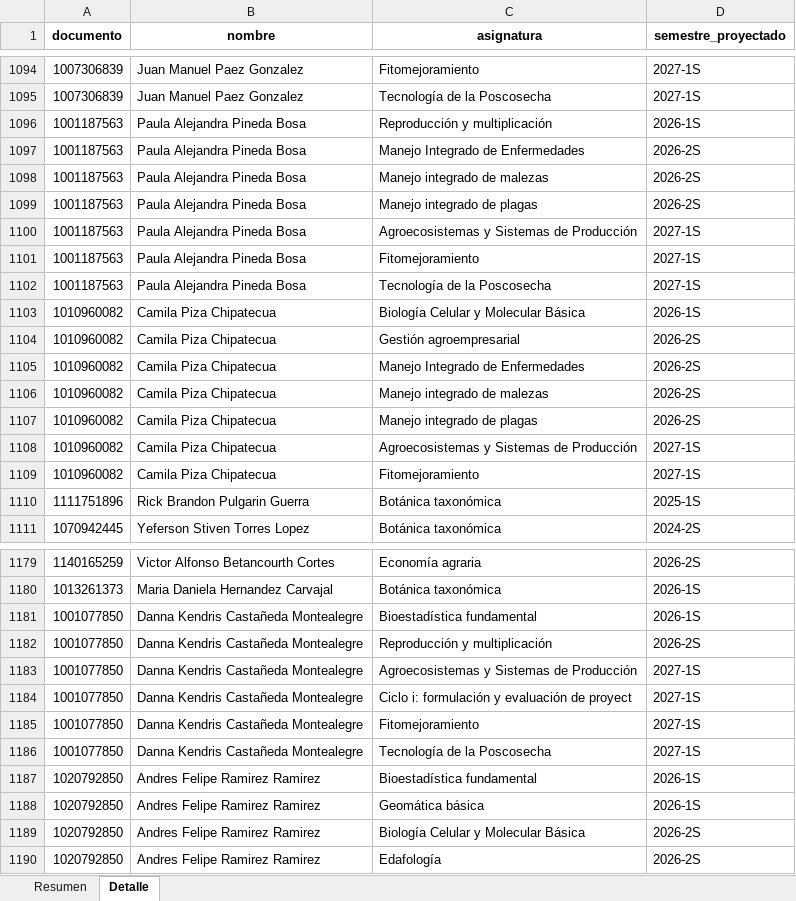
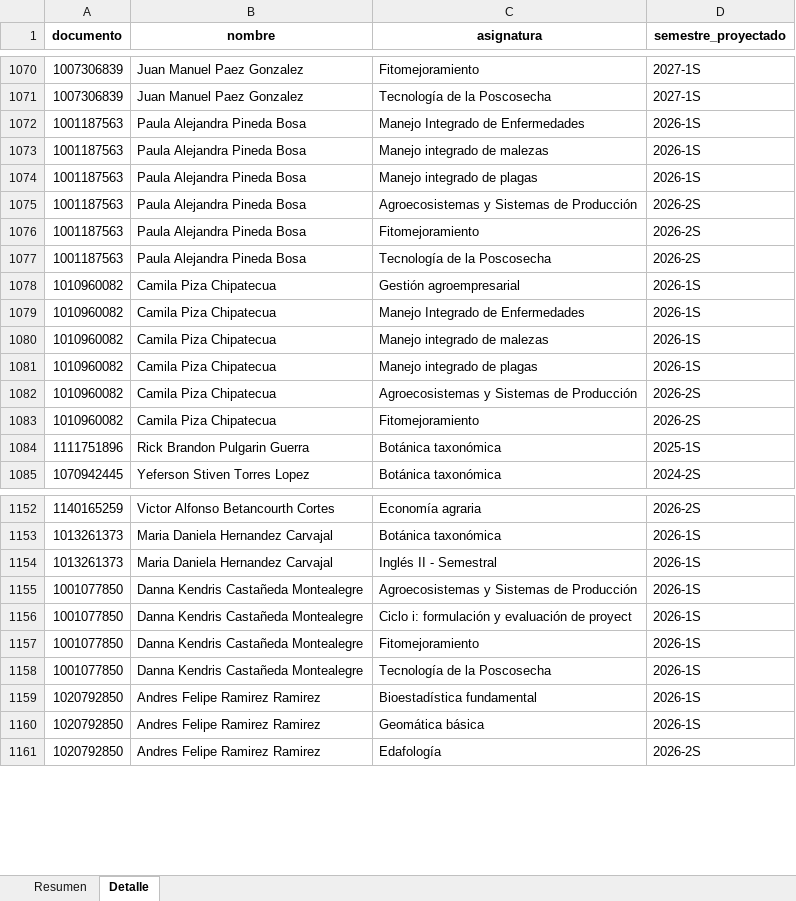
Before and after one commit to jugalindog/Curricular, an Excel workbook: Curricular/Calculo_y_Proyeccion_Cupos.xlsx, sheet Detalle, drawn as a sheet; only a part is shown, gaps mark what is left out; values as stored, in another font and other column widths than the file's, no borders; removed rows and columns are numbered as before the commit, all else as after; the diff covers the shown part only; the diff names each change by its address in the sheet, - before the commit and + after, or states it on an @@ line.

```diff
--- a/Curricular/Calculo_y_Proyeccion_Cupos.xlsx (sheet Detalle)
+++ b/Curricular/Calculo_y_Proyeccion_Cupos.xlsx (sheet Detalle)
-row 1096: 1001187563 | Paula Alejandra Pineda Bosa | Reproducción y multiplicación | 2026-1S
-D1072:D1074 (semestre_proyectado): 2026-2S
+D1072:D1074 (semestre_proyectado): 2026-1S
-D1075:D1077 (semestre_proyectado): 2027-1S
+D1075:D1077 (semestre_proyectado): 2026-2S
-row 1103: 1010960082 | Camila Piza Chipatecua | Biología Celular y Molecular Básica | 2026-1S
-D1078:D1081 (semestre_proyectado): 2026-2S
+D1078:D1081 (semestre_proyectado): 2026-1S
-D1082:D1083 (semestre_proyectado): 2027-1S
+D1082:D1083 (semestre_proyectado): 2026-2S
-row 1181: 1001077850 | Danna Kendris Castañeda Montealegre | Bioestadística fundamental | 2026-1S
-row 1182: 1001077850 | Danna Kendris Castañeda Montealegre | Reproducción y multiplicación | 2026-2S
+row 1154: 1013261373 | Maria Daniela Hernandez Carvajal | Inglés II - Semestral | 2026-1S
-D1155:D1158 (semestre_proyectado): 2027-1S
+D1155:D1158 (semestre_proyectado): 2026-1S
-row 1189: 1020792850 | Andres Felipe Ramirez Ramirez | Biología Celular y Molecular Básica | 2026-2S
```
Also changed, not shown: 28 added rows, 90 removed rows and 127 edited cells elsewhere in this sheet, sheet Resumen, Curricular/Promedios_DB.xlsx, 14 other files.
